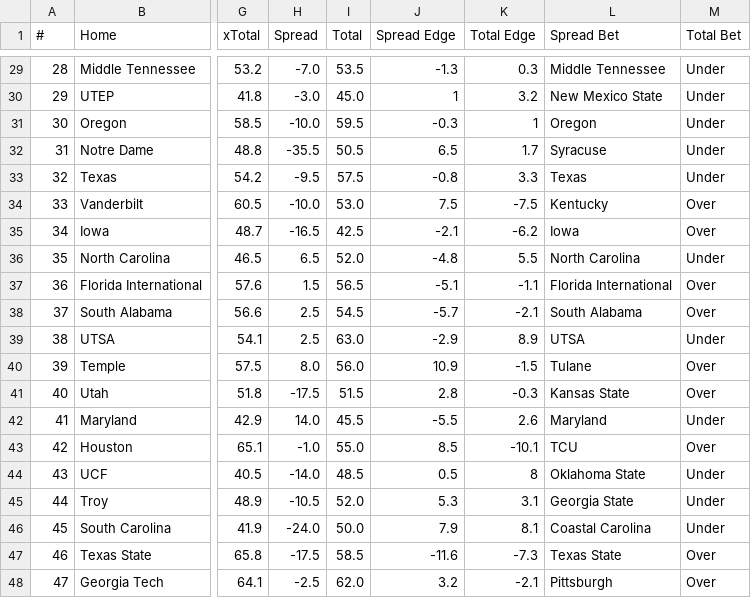
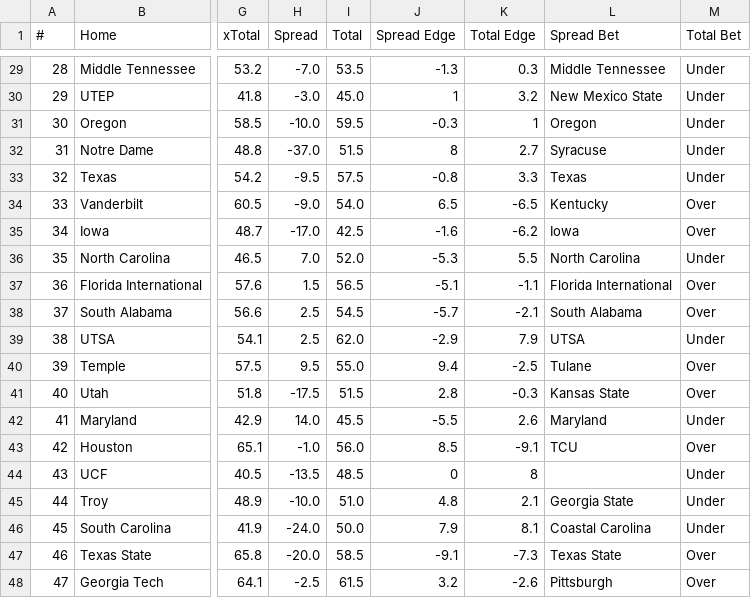
Before and after one commit to UtterLocks/1, a CSV file: data/cfb_live.csv, drawn as a sheet; only a part is shown, gaps mark what is left out; the diff covers the shown part only; the diff names each change by its address in the sheet, - before the commit and + after, or states it on an @@ line.

```diff
--- a/data/cfb_live.csv
+++ b/data/cfb_live.csv
-H32 (Spread): -35.5
+H32 (Spread): -37.0
-I32 (Total): 50.5
+I32 (Total): 51.5
-J32 (Spread Edge): 6.5
+J32 (Spread Edge): 8
-K32 (Total Edge): 1.7
+K32 (Total Edge): 2.7
-H34 (Spread): -10.0
+H34 (Spread): -9.0
-I34 (Total): 53.0
+I34 (Total): 54.0
-J34 (Spread Edge): 7.5
+J34 (Spread Edge): 6.5
-K34 (Total Edge): -7.5
+K34 (Total Edge): -6.5
-H35 (Spread): -16.5
+H35 (Spread): -17.0
-J35 (Spread Edge): -2.1
+J35 (Spread Edge): -1.6
-H36 (Spread): 6.5
+H36 (Spread): 7.0
-J36 (Spread Edge): -4.8
+J36 (Spread Edge): -5.3
-I39 (Total): 63.0
+I39 (Total): 62.0
-K39 (Total Edge): 8.9
+K39 (Total Edge): 7.9
-H40 (Spread): 8.0
+H40 (Spread): 9.5
-I40 (Total): 56.0
+I40 (Total): 55.0
-J40 (Spread Edge): 10.9
+J40 (Spread Edge): 9.4
-K40 (Total Edge): -1.5
+K40 (Total Edge): -2.5
-I43 (Total): 55.0
+I43 (Total): 56.0
-K43 (Total Edge): -10.1
+K43 (Total Edge): -9.1
-H44 (Spread): -14.0
+H44 (Spread): -13.5
-J44 (Spread Edge): 0.5
+J44 (Spread Edge): 0
-L44 (Spread Bet): Oklahoma State
+L44 (Spread Bet): (empty)
-H45 (Spread): -10.5
+H45 (Spread): -10.0
-I45 (Total): 52.0
+I45 (Total): 51.0
-J45 (Spread Edge): 5.3
+J45 (Spread Edge): 4.8
-K45 (Total Edge): 3.1
+K45 (Total Edge): 2.1
-H47 (Spread): -17.5
+H47 (Spread): -20.0
-J47 (Spread Edge): -11.6
+J47 (Spread Edge): -9.1
-I48 (Total): 62.0
+I48 (Total): 61.5
-K48 (Total Edge): -2.1
+K48 (Total Edge): -2.6
```
Also changed, not shown: 66 edited cells elsewhere in this file.
